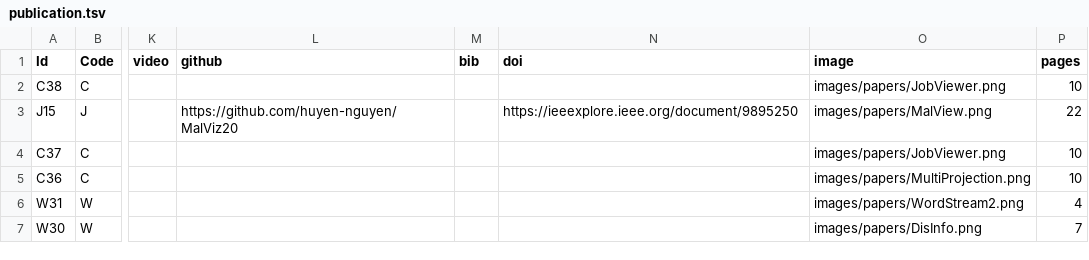
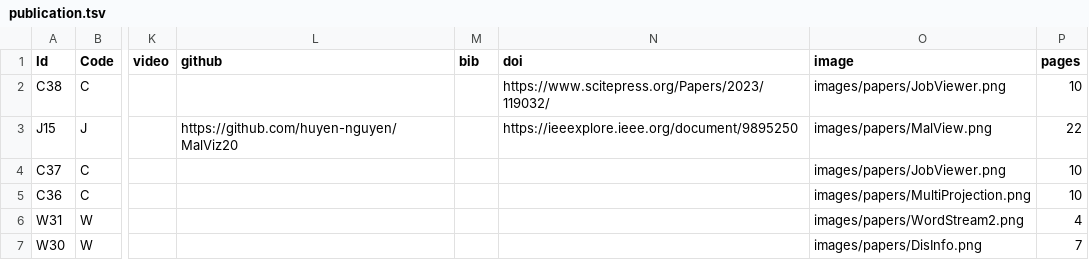
Before and after one commit to iDataVisualizationLab/idatavisualizationlab.github.io, a TSV file: data/publication.tsv, drawn as a sheet; only a part is shown, gaps mark what is left out; the diff names each change by its address in the sheet, - before the commit and + after, or states it on an @@ line.

Commit message:
Update publication.tsv

```diff
--- a/data/publication.tsv
+++ b/data/publication.tsv
-N2 (doi): (empty)
+N2 (doi): https://www.scitepress.org/Papers/2023/119032/
```
